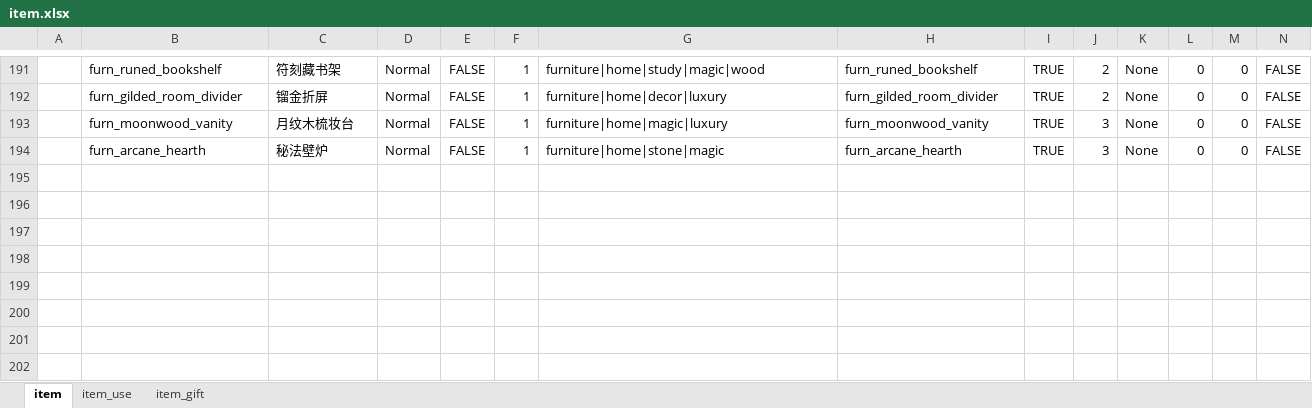
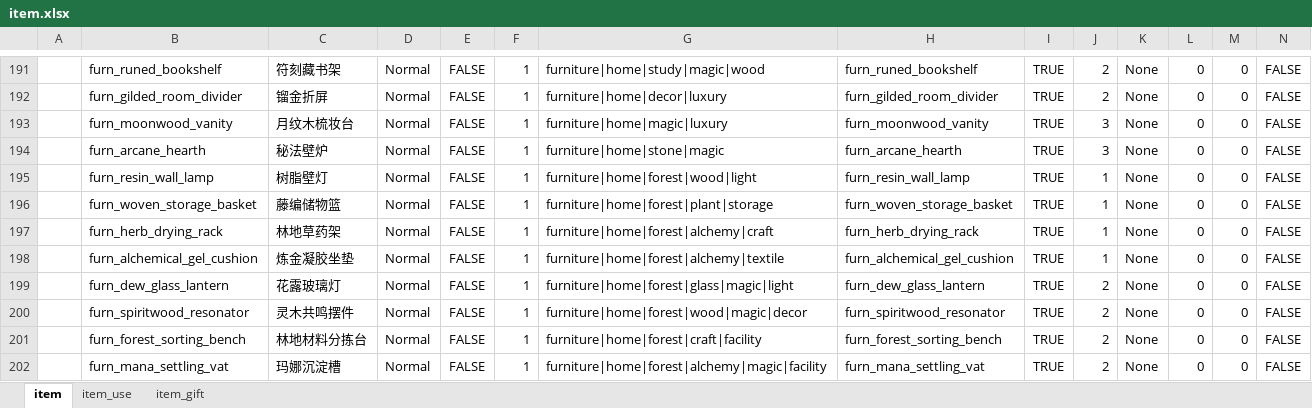
Before and after one commit to nmbswls/FkSucProj, an Excel workbook: Config/Datas/item.xlsx, sheet item, drawn as a sheet; only a part is shown, gaps mark what is left out; values as stored, in another font and other column widths than the file's, no borders; rows hold the shown columns only; the diff names each change by its address in the sheet, - before the commit and + after, or states it on an @@ line.

```diff
--- a/Config/Datas/item.xlsx (sheet item)
+++ b/Config/Datas/item.xlsx (sheet item)
+row 195:  | furn_resin_wall_lamp | 树脂壁灯 | Normal | FALSE | 1 | furniture|home|forest|wood|light | furn_resin_wall_lamp | TRUE | 1 | None | 0 | 0 | FALSE
+row 196:  | furn_woven_storage_basket | 藤编储物篮 | Normal | FALSE | 1 | furniture|home|forest|plant|storage | furn_woven_storage_basket | TRUE | 1 | None | 0 | 0 | FALSE
+row 197:  | furn_herb_drying_rack | 林地草药架 | Normal | FALSE | 1 | furniture|home|forest|alchemy|craft | furn_herb_drying_rack | TRUE | 1 | None | 0 | 0 | FALSE
+row 198:  | furn_alchemical_gel_cushion | 炼金凝胶坐垫 | Normal | FALSE | 1 | furniture|home|forest|alchemy|textile | furn_alchemical_gel_cushion | TRUE | 1 | None | 0 | 0 | FALSE
+row 199:  | furn_dew_glass_lantern | 花露玻璃灯 | Normal | FALSE | 1 | furniture|home|forest|glass|magic|light | furn_dew_glass_lantern | TRUE | 2 | None | 0 | 0 | FALSE
+row 200:  | furn_spiritwood_resonator | 灵木共鸣摆件 | Normal | FALSE | 1 | furniture|home|forest|wood|magic|decor | furn_spiritwood_resonator | TRUE | 2 | None | 0 | 0 | FALSE
+row 201:  | furn_forest_sorting_bench | 林地材料分拣台 | Normal | FALSE | 1 | furniture|home|forest|craft|facility | furn_forest_sorting_bench | TRUE | 2 | None | 0 | 0 | FALSE
+row 202:  | furn_mana_settling_vat | 玛娜沉淀槽 | Normal | FALSE | 1 | furniture|home|forest|alchemy|magic|facility | furn_mana_settling_vat | TRUE | 2 | None | 0 | 0 | FALSE
```
Also changed, not shown: Config/Datas/forge_recipe.xlsx, 7 other files.
